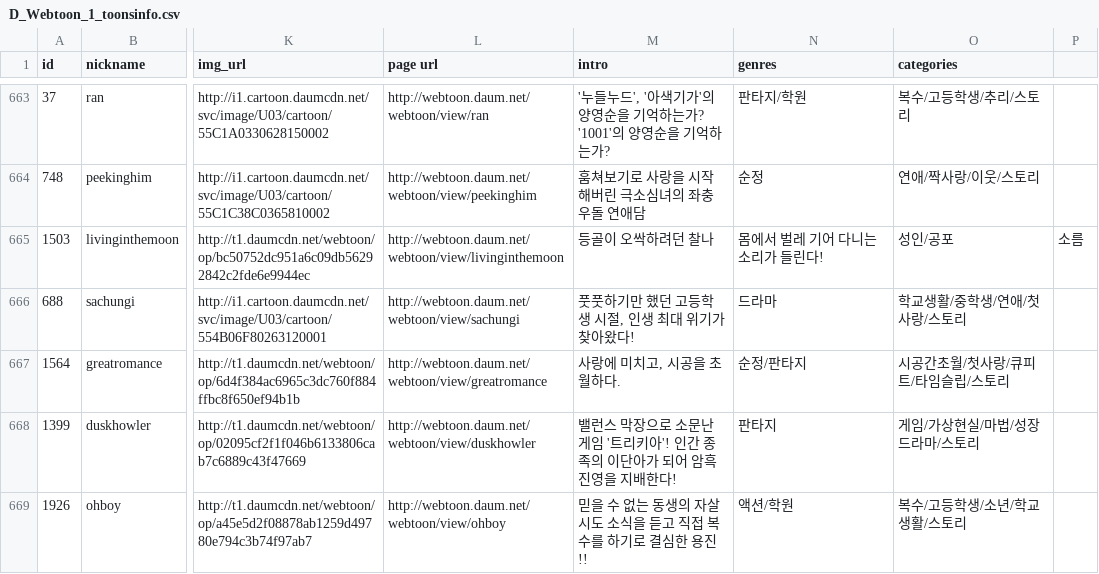
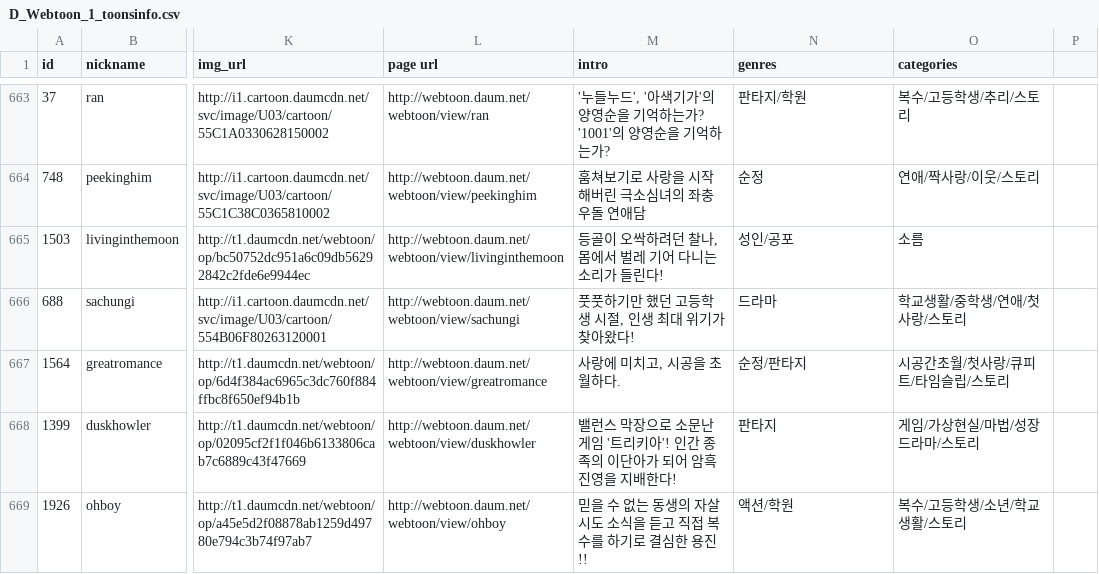
Before and after one commit to eunxu-10/Recommendation-System, a CSV file: D_Webtoon_data/D_Webtoon_1_toonsinfo.csv, drawn as a sheet; only a part is shown, gaps mark what is left out; the diff names each change by its address in the sheet, - before the commit and + after, or states it on an @@ line.

Commit message:
Update D_Webtoon_1_toonsinfo.csv

```diff
--- a/D_Webtoon_data/D_Webtoon_1_toonsinfo.csv
+++ b/D_Webtoon_data/D_Webtoon_1_toonsinfo.csv
-M665 (intro): 등골이 오싹하려던 찰나
+M665 (intro): 등골이 오싹하려던 찰나, 몸에서 벌레 기어 다니는 소리가 들린다!
-N665 (genres): 몸에서 벌레 기어 다니는 소리가 들린다!
+N665 (genres): 성인/공포
-O665 (categories): 성인/공포
+O665 (categories): 소름
-P665: 소름
+P665: (empty)
```
